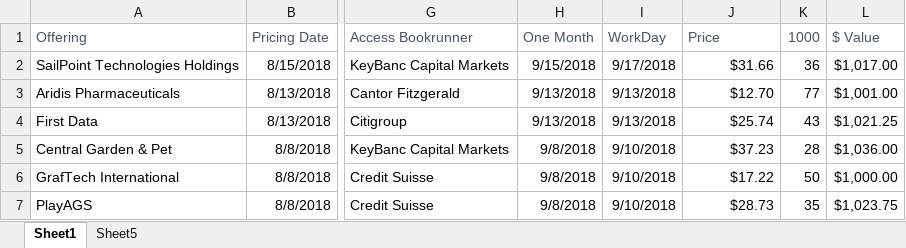
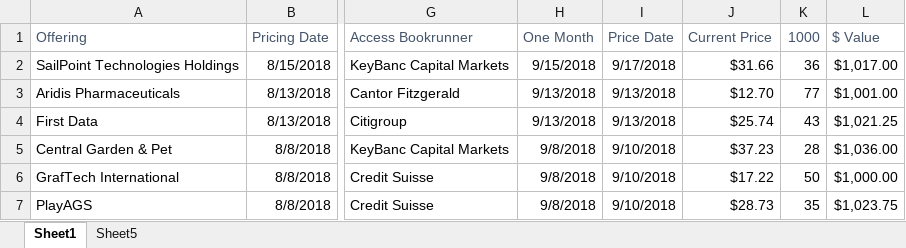
Before and after one commit to tangella/Stock-Analysis, an Excel workbook: IPO.xlsx, sheet Sheet1, drawn as a sheet; only a part is shown, gaps mark what is left out; values as stored, in another font and other column widths than the file's, no borders; the diff names each change by its address in the sheet, - before the commit and + after, or states it on an @@ line.

```diff
--- a/IPO.xlsx (sheet Sheet1)
+++ b/IPO.xlsx (sheet Sheet1)
-I1: WorkDay
+I1: Price Date
-J1: Price
+J1: Current Price
```
Also changed, not shown: 3 other files.
